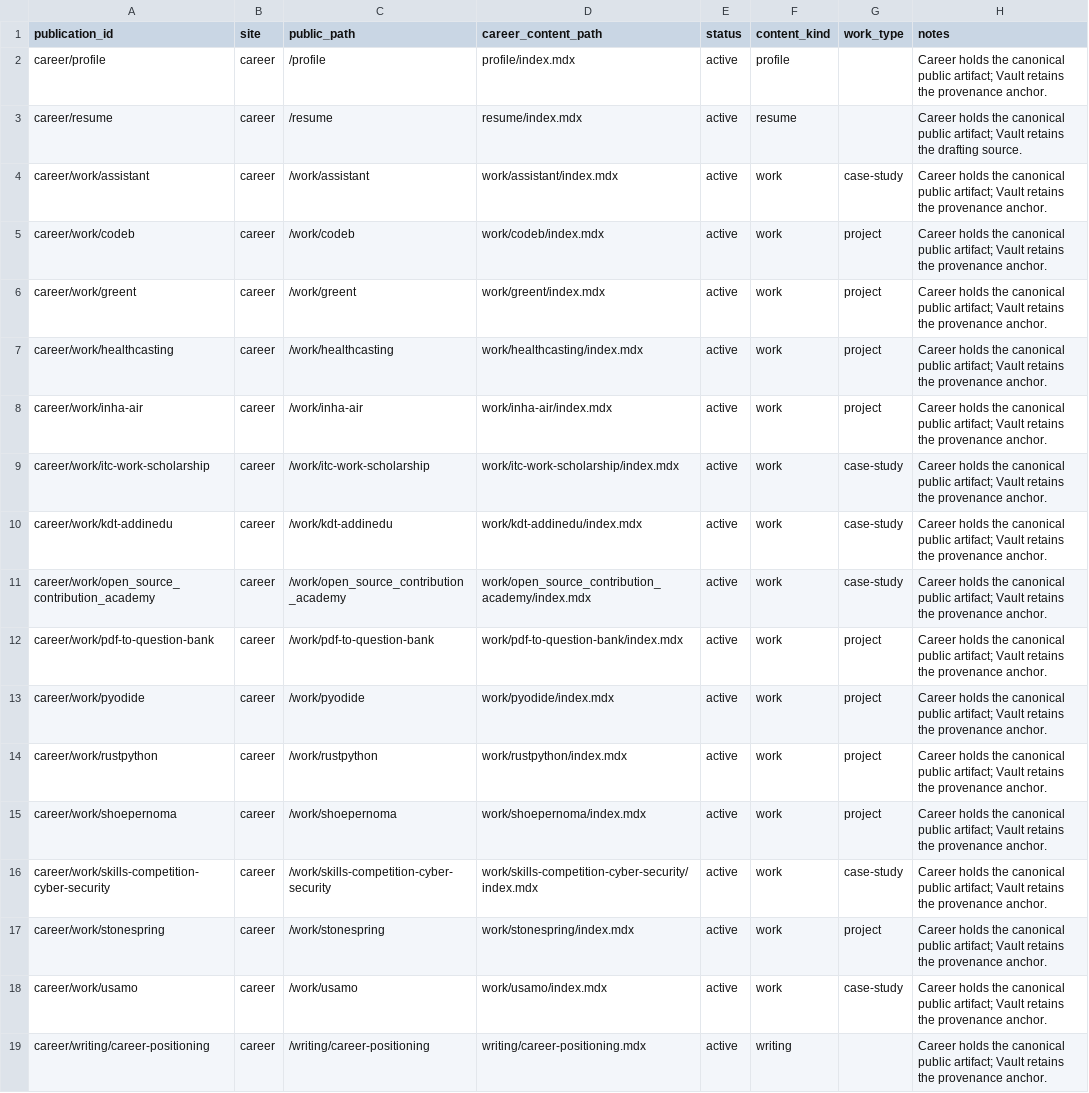
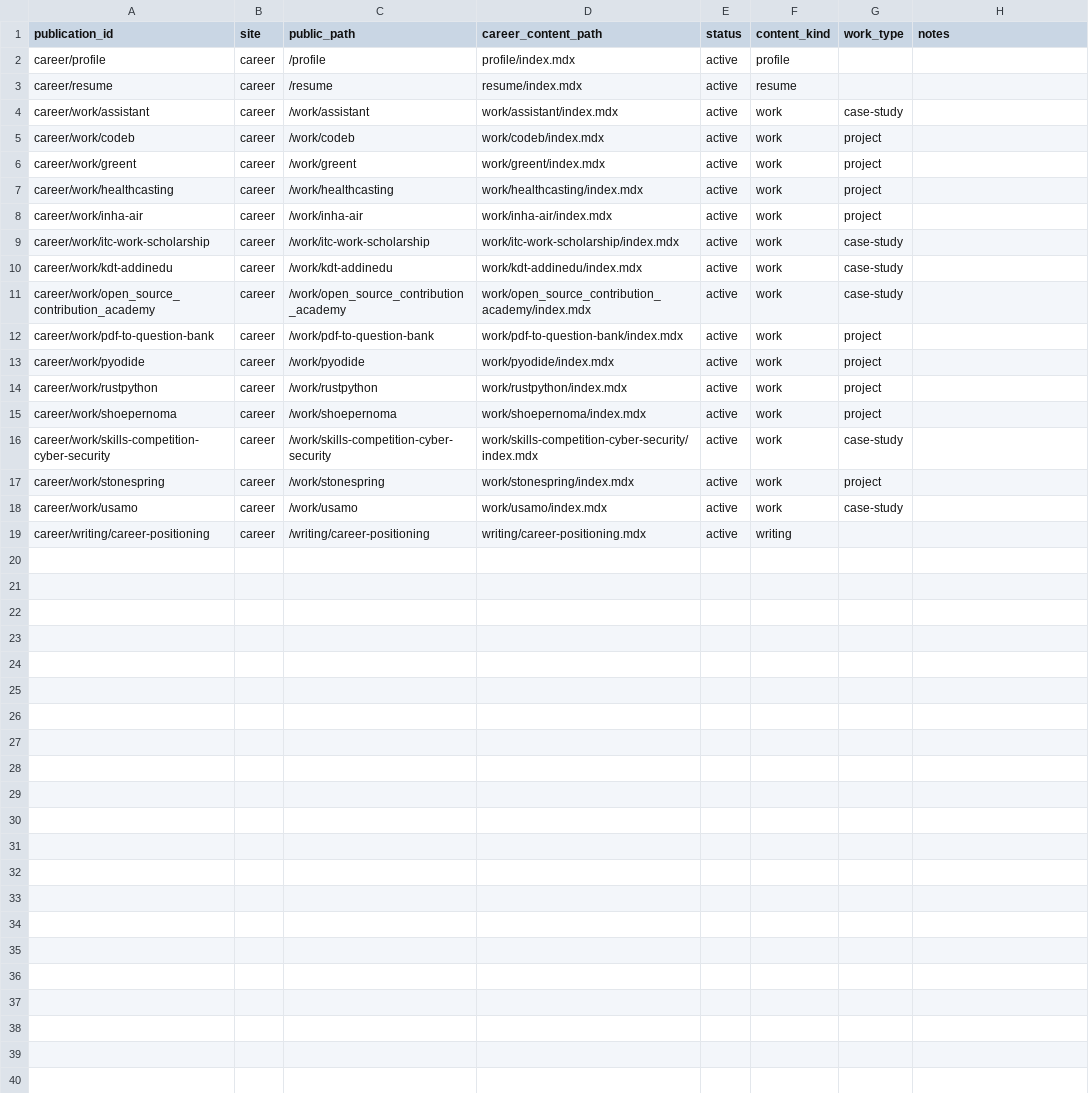
Before and after one commit to mumallaeng/Career, a CSV file: manifests/publication-manifest.csv, drawn as a sheet.

Commit message:
Refine public career surface

```diff
--- a/manifests/publication-manifest.csv
+++ b/manifests/publication-manifest.csv
@@ -1,19 +1,19 @@
 publication_id,site,public_path,career_content_path,status,content_kind,work_type,notes
-career/profile,career,/profile,profile/index.mdx,active,profile,,Career holds the canonical public artifact; Vault retains the provenance anchor.
-career/resume,career,/resume,resume/index.mdx,active,resume,,Career holds the canonical public artifact; Vault retains the drafting source.
-career/work/assistant,career,/work/assistant,work/assistant/index.mdx,active,work,case-study,Career holds the canonical public artifact; Vault retains the provenance anchor.
-career/work/codeb,career,/work/codeb,work/codeb/index.mdx,active,work,project,Career holds the canonical public artifact; Vault retains the provenance anchor.
-career/work/greent,career,/work/greent,work/greent/index.mdx,active,work,project,Career holds the canonical public artifact; Vault retains the provenance anchor.
-career/work/healthcasting,career,/work/healthcasting,work/healthcasting/index.mdx,active,work,project,Career holds the canonical public artifact; Vault retains the provenance anchor.
-career/work/inha-air,career,/work/inha-air,work/inha-air/index.mdx,active,work,project,Career holds the canonical public artifact; Vault retains the provenance anchor.
-career/work/itc-work-scholarship,career,/work/itc-work-scholarship,work/itc-work-scholarship/index.mdx,active,work,case-study,Career holds the canonical public artifact; Vault retains the provenance anchor.
-career/work/kdt-addinedu,career,/work/kdt-addinedu,work/kdt-addinedu/index.mdx,active,work,case-study,Career holds the canonical public artifact; Vault retains the provenance anchor.
-career/work/open_source_contribution_academy,career,/work/open_source_contribution_academy,work/open_source_contribution_academy/index.mdx,active,work,case-study,Career holds the canonical public artifact; Vault retains the provenance anchor.
-career/work/pdf-to-question-bank,career,/work/pdf-to-question-bank,work/pdf-to-question-bank/index.mdx,active,work,project,Career holds the canonical public artifact; Vault retains the provenance anchor.
-career/work/pyodide,career,/work/pyodide,work/pyodide/index.mdx,active,work,project,Career holds the canonical public artifact; Vault retains the provenance anchor.
-career/work/rustpython,career,/work/rustpython,work/rustpython/index.mdx,active,work,project,Career holds the canonical public artifact; Vault retains the provenance anchor.
-career/work/shoepernoma,career,/work/shoepernoma,work/shoepernoma/index.mdx,active,work,project,Career holds the canonical public artifact; Vault retains the provenance anchor.
-career/work/skills-competition-cyber-security,career,/work/skills-competition-cyber-security,work/skills-competition-cyber-security/index.mdx,active,work,case-study,Career holds the canonical public artifact; Vault retains the provenance anchor.
-career/work/stonespring,career,/work/stonespring,work/stonespring/index.mdx,active,work,project,Career holds the canonical public artifact; Vault retains the provenance anchor.
-career/work/usamo,career,/work/usamo,work/usamo/index.mdx,active,work,case-study,Career holds the canonical public artifact; Vault retains the provenance anchor.
-career/writing/career-positioning,career,/writing/career-positioning,writing/career-positioning.mdx,active,writing,,Career holds the canonical public artifact; Vault retains the provenance anchor.
+career/profile,career,/profile,profile/index.mdx,active,profile,,
+career/resume,career,/resume,resume/index.mdx,active,resume,,
+career/work/assistant,career,/work/assistant,work/assistant/index.mdx,active,work,case-study,
+career/work/codeb,career,/work/codeb,work/codeb/index.mdx,active,work,project,
+career/work/greent,career,/work/greent,work/greent/index.mdx,active,work,project,
+career/work/healthcasting,career,/work/healthcasting,work/healthcasting/index.mdx,active,work,project,
+career/work/inha-air,career,/work/inha-air,work/inha-air/index.mdx,active,work,project,
+career/work/itc-work-scholarship,career,/work/itc-work-scholarship,work/itc-work-scholarship/index.mdx,active,work,case-study,
+career/work/kdt-addinedu,career,/work/kdt-addinedu,work/kdt-addinedu/index.mdx,active,work,case-study,
+career/work/open_source_contribution_academy,career,/work/open_source_contribution_academy,work/open_source_contribution_academy/index.mdx,active,work,case-study,
+career/work/pdf-to-question-bank,career,/work/pdf-to-question-bank,work/pdf-to-question-bank/index.mdx,active,work,project,
+career/work/pyodide,career,/work/pyodide,work/pyodide/index.mdx,active,work,project,
+career/work/rustpython,career,/work/rustpython,work/rustpython/index.mdx,active,work,project,
+career/work/shoepernoma,career,/work/shoepernoma,work/shoepernoma/index.mdx,active,work,project,
+career/work/skills-competition-cyber-security,career,/work/skills-competition-cyber-security,work/skills-competition-cyber-security/index.mdx,active,work,case-study,
+career/work/stonespring,career,/work/stonespring,work/stonespring/index.mdx,active,work,project,
+career/work/usamo,career,/work/usamo,work/usamo/index.mdx,active,work,case-study,
+career/writing/career-positioning,career,/writing/career-positioning,writing/career-positioning.mdx,active,writing,,
```
Also changed, not shown: 28 other files.
